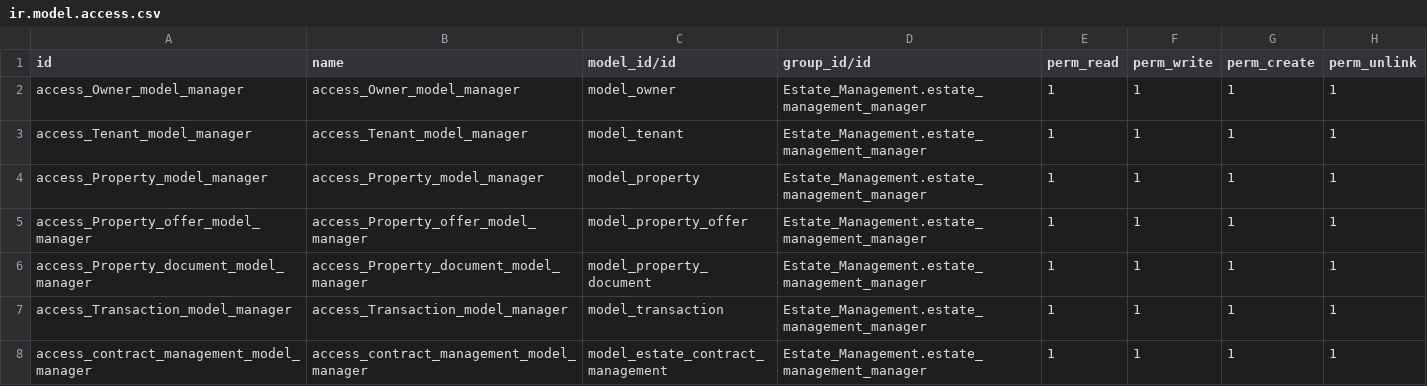
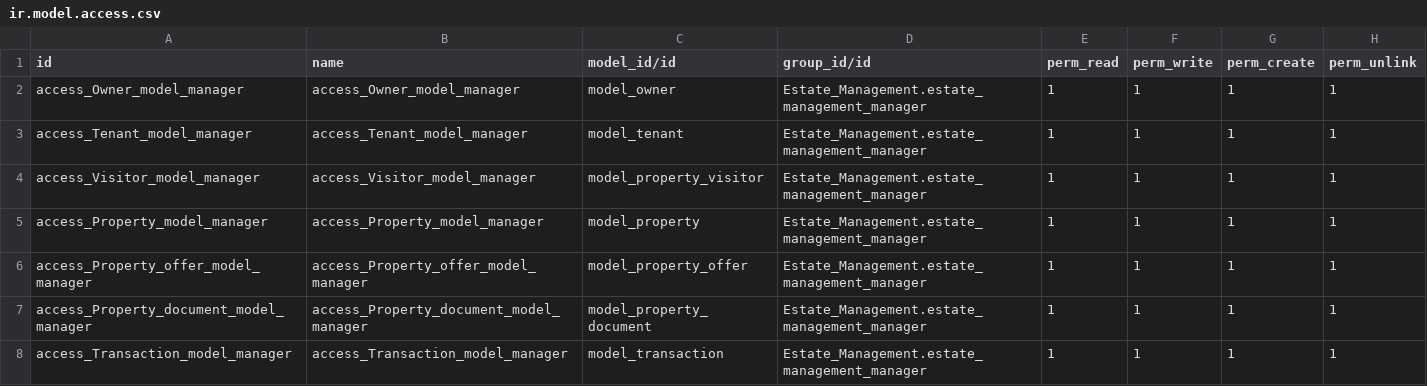
Before and after one commit to Abdelrahman-Hanafy/Estate-Management, a CSV file: security/ir.model.access.csv, drawn as a sheet; only a part is shown; the shorter side is filled out with more unchanged rows.

Commit message:
Feature: Add visitors model

```diff
--- a/security/ir.model.access.csv
+++ b/security/ir.model.access.csv
@@ -3,2 +3,3 @@ access_Owner_model_manager,access_Owner_model_manager,model_owner,Estate_Managem
 access_Tenant_model_manager,access_Tenant_model_manager,model_tenant,Estate_Management.estate_management_manager,1,1,1,1
+access_Visitor_model_manager,access_Visitor_model_manager,model_property_visitor,Estate_Management.estate_management_manager,1,1,1,1
 access_Property_model_manager,access_Property_model_manager,model_property,Estate_Management.estate_management_manager,1,1,1,1
```
Also changed, not shown: 5 other files.
